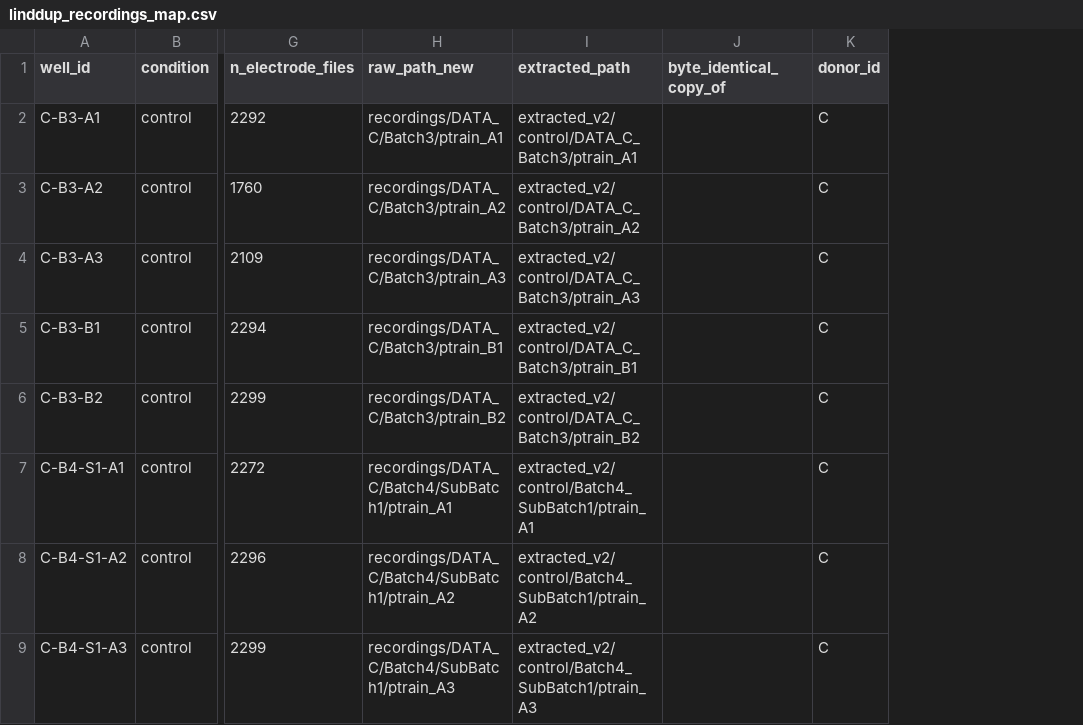
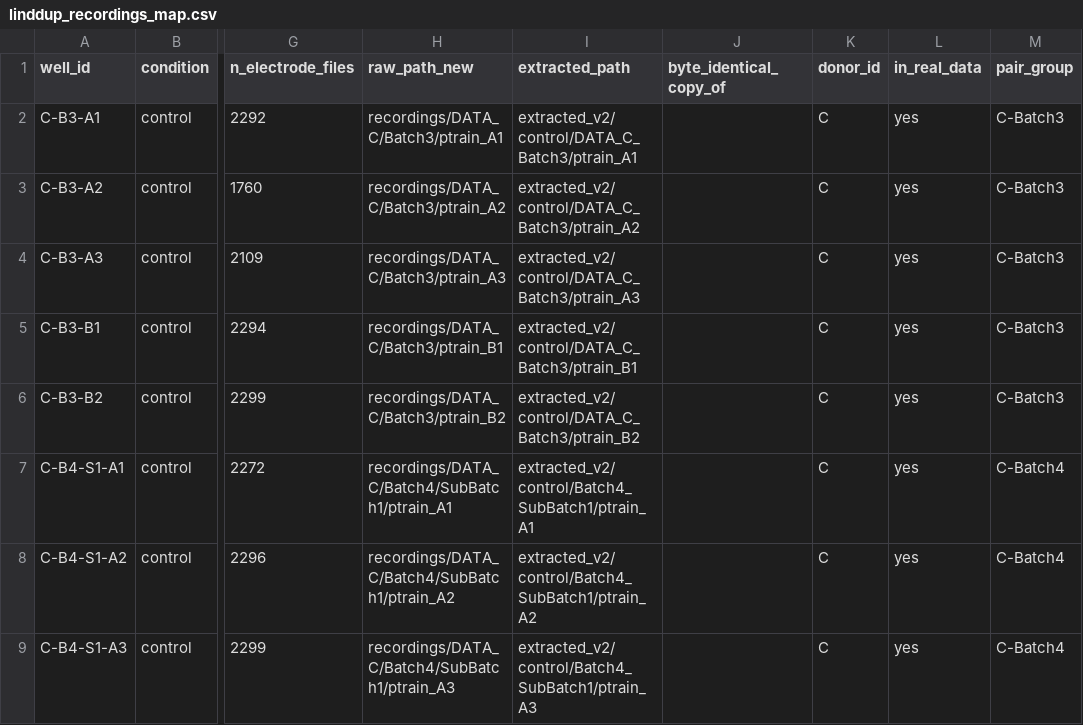
Before and after one commit to Leonardodm00/Simulation-Based-Inference, a CSV file: docs/project/linddup_recordings_map.csv, drawn as a sheet; only a part is shown, gaps mark what is left out; the diff names each change by its address in the sheet, - before the commit and + after, or states it on an @@ line.

```diff
--- a/docs/project/linddup_recordings_map.csv
+++ b/docs/project/linddup_recordings_map.csv
+column L (in_real_data), rows 2-9: all yes
+column M (pair_group), rows 2-9: C-Batch3 | C-Batch3 | C-Batch3 | C-Batch3 | C-Batch3 | C-Batch4 | C-Batch4 | C-Batch4
```
Also changed, not shown: 3 other files.
